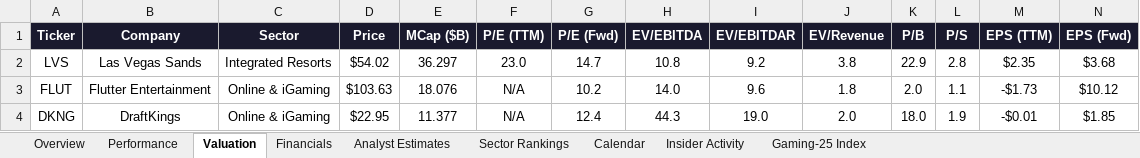
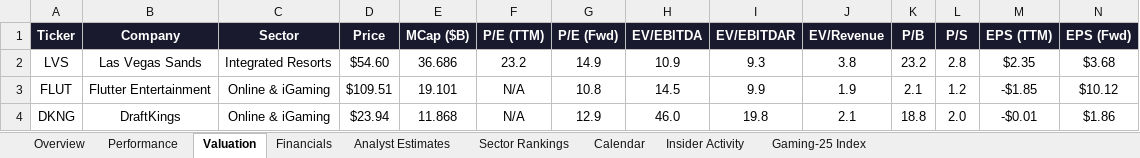
Before and after one commit to rdavidtooley-cpu/casino-gaming-intel, an Excel workbook: Gaming_Equities.xlsx, sheet Valuation, drawn as a sheet; only a part is shown; values as stored, in another font and other column widths than the file's, no borders; the diff covers the shown part only; the diff names each change by its address in the sheet, - before the commit and + after, or states it on an @@ line.

```diff
--- a/Gaming_Equities.xlsx (sheet Valuation)
+++ b/Gaming_Equities.xlsx (sheet Valuation)
-D2 (Price): $54.02
+D2 (Price): $54.60
-E2 (MCap ($B)): 36.297
+E2 (MCap ($B)): 36.686
-F2 (P/E (TTM)): 23.0
+F2 (P/E (TTM)): 23.2
-G2 (P/E (Fwd)): 14.7
+G2 (P/E (Fwd)): 14.9
-H2 (EV/EBITDA): 10.8
+H2 (EV/EBITDA): 10.9
-I2 (EV/EBITDAR): 9.2
+I2 (EV/EBITDAR): 9.3
-K2 (P/B): 22.9
+K2 (P/B): 23.2
-D3 (Price): $103.63
+D3 (Price): $109.51
-E3 (MCap ($B)): 18.076
+E3 (MCap ($B)): 19.101
-G3 (P/E (Fwd)): 10.2
+G3 (P/E (Fwd)): 10.8
-H3 (EV/EBITDA): 14.0
+H3 (EV/EBITDA): 14.5
-I3 (EV/EBITDAR): 9.6
+I3 (EV/EBITDAR): 9.9
-J3 (EV/Revenue): 1.8
+J3 (EV/Revenue): 1.9
-K3 (P/B): 2.0
+K3 (P/B): 2.1
-L3 (P/S): 1.1
+L3 (P/S): 1.2
-M3 (EPS (TTM)): -$1.73
+M3 (EPS (TTM)): -$1.85
-D4 (Price): $22.95
+D4 (Price): $23.94
-E4 (MCap ($B)): 11.377
+E4 (MCap ($B)): 11.868
-G4 (P/E (Fwd)): 12.4
+G4 (P/E (Fwd)): 12.9
-H4 (EV/EBITDA): 44.3
+H4 (EV/EBITDA): 46.0
-I4 (EV/EBITDAR): 19.0
+I4 (EV/EBITDAR): 19.8
-J4 (EV/Revenue): 2.0
+J4 (EV/Revenue): 2.1
-K4 (P/B): 18.0
+K4 (P/B): 18.8
-L4 (P/S): 1.9
+L4 (P/S): 2.0
-N4 (EPS (Fwd)): $1.85
+N4 (EPS (Fwd)): $1.86
```
Also changed, not shown: 2 added rows, 2 removed rows and 118 edited cells elsewhere in this sheet, sheet Overview, sheet Performance, sheet Gaming-25 Index, sheet Sector Rankings, sheet Analyst Estimates, sheet Insider Activity, 1 more sheet, 12 other files.
